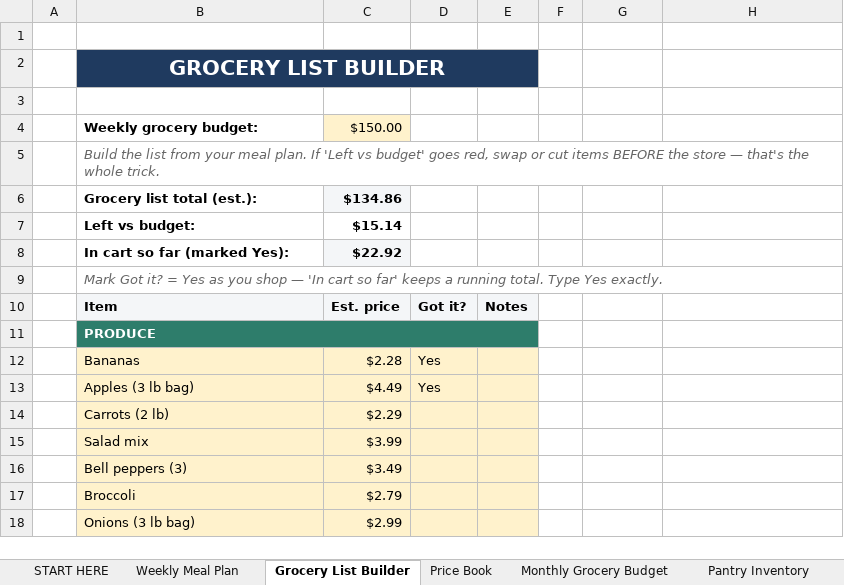
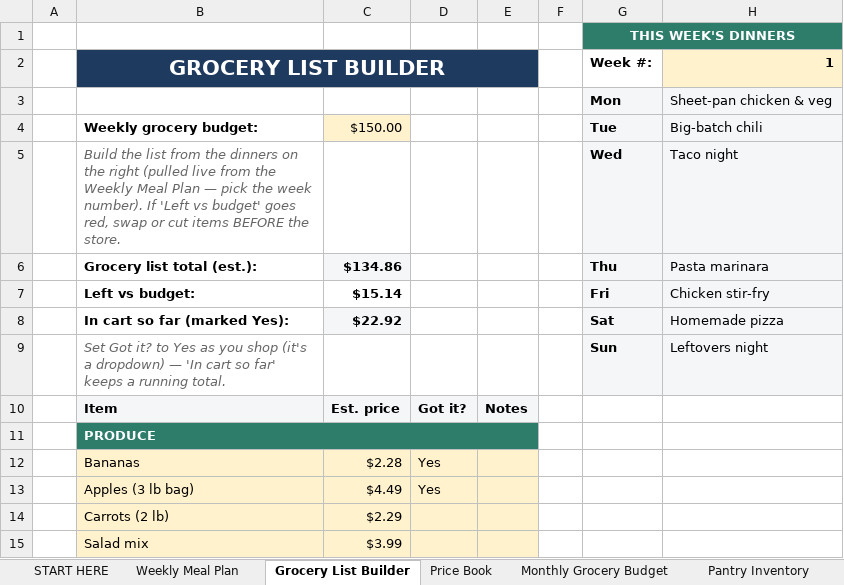
Before and after one commit to cmoney117/fb-marketplace-autoresponder, an Excel workbook: venture/07-automation/tracker/publish-queue/meal-grocery-planner-v1/Meal-Plan-Grocery-Budget-Planner.xlsx, sheet Grocery List Builder, drawn as a sheet; only a part is shown; the shorter side is filled out with more unchanged rows; values as stored, in another font and other column widths than the file's, no borders; conditional formats not drawn; removed rows and columns are numbered as before the commit, all else as after; the diff names each change by its address in the sheet, - before the commit and + after, or states it on an @@ line.

```diff
--- a/venture/07-automation/tracker/publish-queue/meal-grocery-planner-v1/Meal-Plan-Grocery-Budget-Planner.xlsx (sheet Grocery List Builder)
+++ b/venture/07-automation/tracker/publish-queue/meal-grocery-planner-v1/Meal-Plan-Grocery-Budget-Planner.xlsx (sheet Grocery List Builder)
-G1: (empty)
+G1: THIS WEEK'S DINNERS
-G1:H1 fill: none
+G1:H1 fill: #2E7D6B
+G1:H1 merged
-G2: (empty)
+G2: Week #:
-H2: (empty)
+H2: 1
-H2 fill: none
+H2 fill: #FFF2CC
-row 3: (empty)
+row 3:  |  |  |  |  |  | Mon | Sheet-pan chicken & veg
-G3:H4 fill: none
+G3:H4 fill: #F4F6F8
-G4: (empty)
+G4: Tue
-H4: (empty)
+H4: Big-batch chili
-row 5:  | Build the list from your meal plan. If 'Left vs budget' goes red, swap or cut items BEFORE the store — that's the whole trick.
+row 5:  | Build the list from the dinners on the right (pulled live from the Weekly Meal Plan — pick the week number). If 'Left vs budget' goes red, swap or cut items BEFORE the store. |  |  |  |  | Wed | Taco night
-G6: (empty)
+G6: Thu
-G6:H8 fill: none
+G6:H8 fill: #F4F6F8
-H6: (empty)
+H6: Pasta marinara
-G7: (empty)
+G7: Fri
-H7: (empty)
+H7: Chicken stir-fry
-G8: (empty)
+G8: Sat
-H8: (empty)
+H8: Homemade pizza
-row 9:  | Mark Got it? = Yes as you shop — 'In cart so far' keeps a running total. Type Yes exactly.
+row 9:  | Set Got it? to Yes as you shop (it's a dropdown) — 'In cart so far' keeps a running total. |  |  |  |  | Sun | Leftovers night
```
Also changed, not shown: sheet START HERE, sheet Monthly Grocery Budget, sheet Pantry Inventory, charts or pictures, 23 other files.
